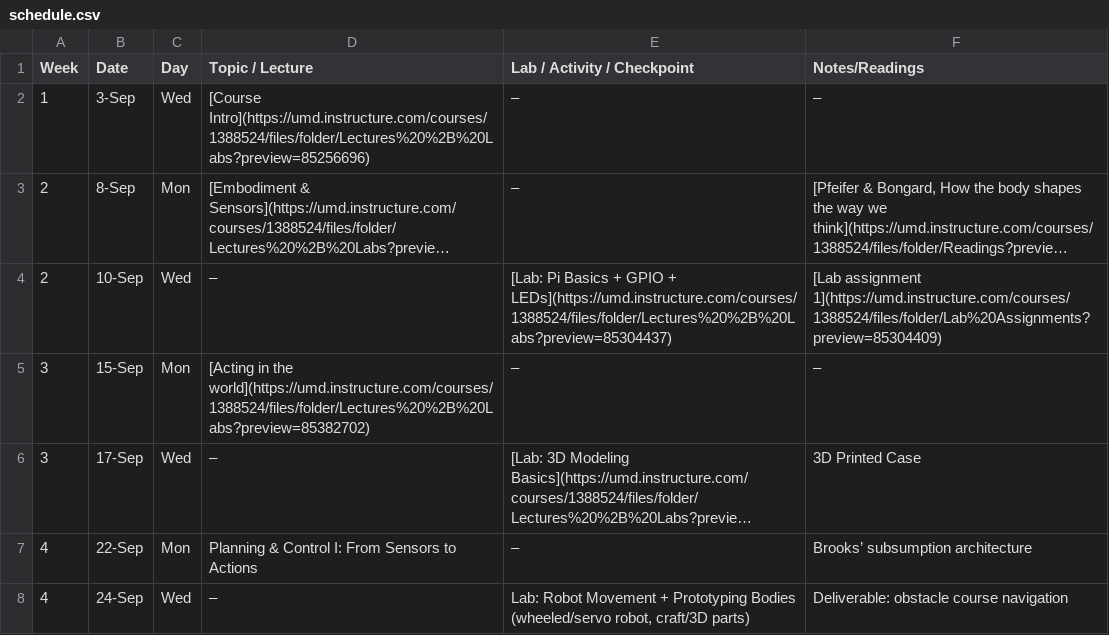
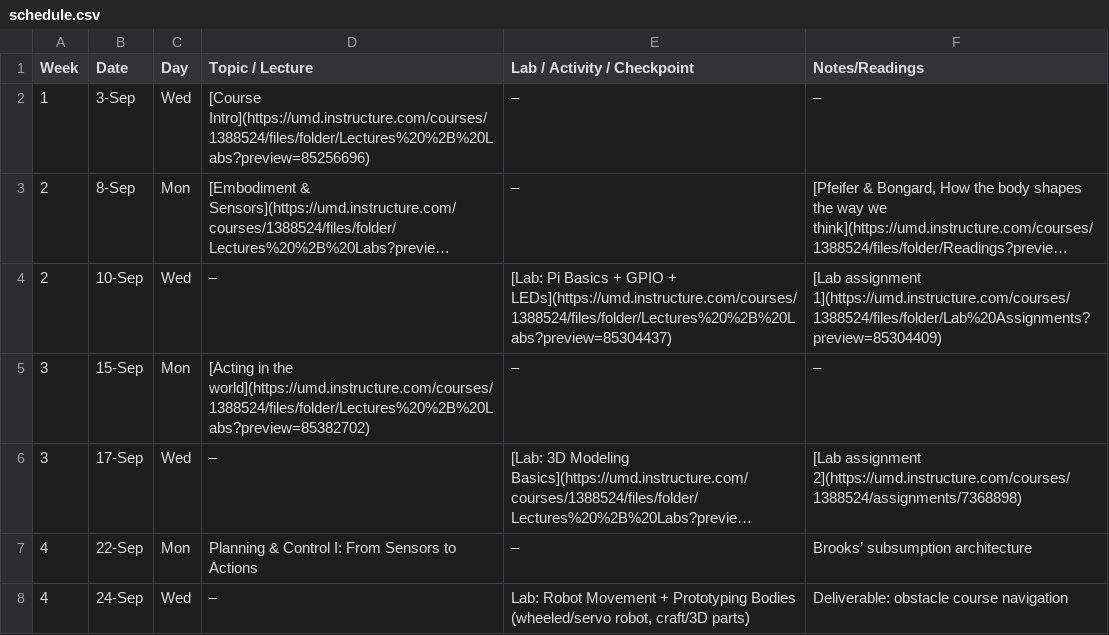
Before and after one commit to billynew/CMSC498J, a CSV file: _data/schedule.csv, drawn as a sheet; only a part is shown; long unchanged cells end in …; the diff names each change by its address in the sheet, - before the commit and + after, or states it on an @@ line.

Commit message:
update assignment

```diff
--- a/_data/schedule.csv
+++ b/_data/schedule.csv
-F6 (Notes/Readings): 3D Printed Case
+F6 (Notes/Readings): [Lab assignment 2](https://umd.instructure.com/courses/1388524/assignments/7368898)
```
